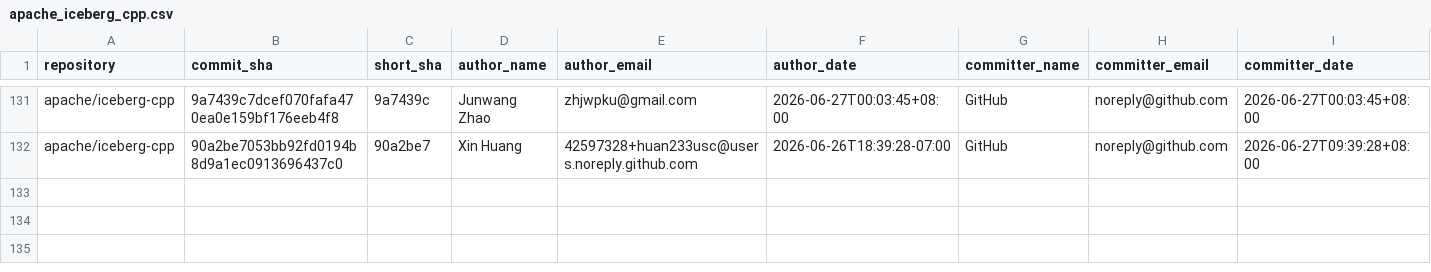
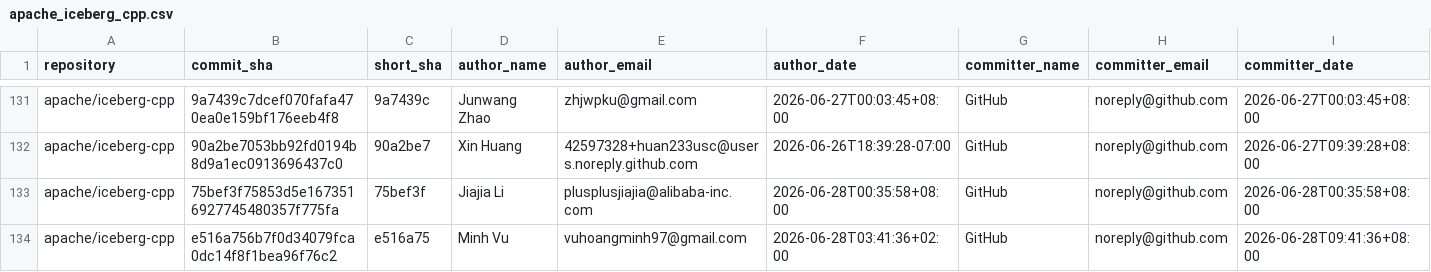
Before and after one commit to kevinjqliu/iceberg-activity-tracker, a CSV file: data/commits/apache_iceberg_cpp.csv, drawn as a sheet; only a part is shown, gaps mark what is left out; rows hold the shown columns only; the diff names each change by its address in the sheet, - before the commit and + after, or states it on an @@ line.

```diff
--- a/data/commits/apache_iceberg_cpp.csv
+++ b/data/commits/apache_iceberg_cpp.csv
+row 133: apache/iceberg-cpp | 75bef3f75853d5e1673516927745480357f775fa | 75bef3f | Jiajia Li | plusplusjiajia@alibaba-inc.com | 2026-06-28T00:35:58+08:00 | GitHub | noreply@github.com | 2026-06-28T00:35:58+08:00
+row 134: apache/iceberg-cpp | e516a756b7f0d34079fca0dc14f8f1bea96f76c2 | e516a75 | Minh Vu | vuhoangminh97@gmail.com | 2026-06-28T03:41:36+02:00 | GitHub | noreply@github.com | 2026-06-28T09:41:36+08:00
```
Also changed, not shown: data/commits/apache_iceberg.csv, data/commits/apache_iceberg_python.csv.
